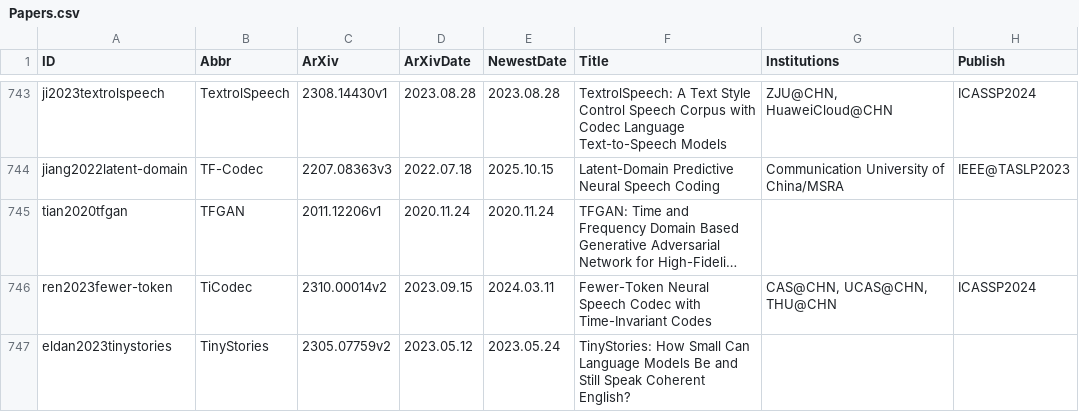
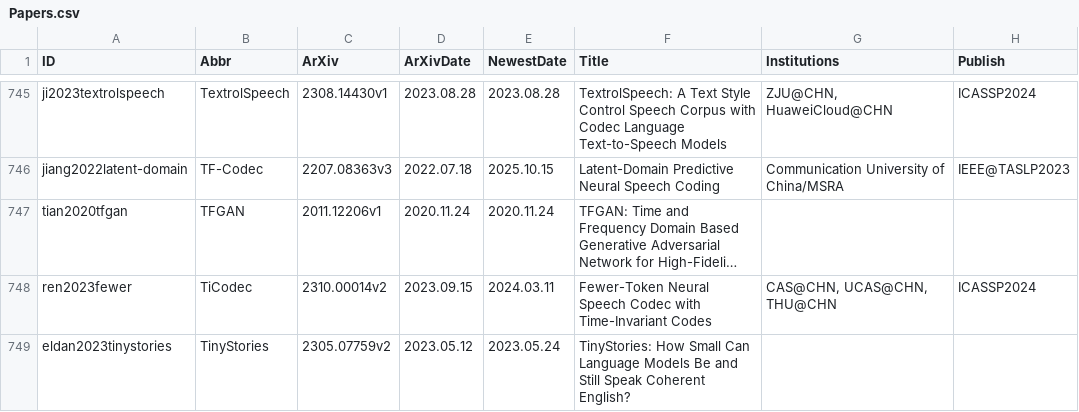
Before and after one commit to SapphireLab/Sapphire-TTS-Collection, a CSV file: Papers.csv, drawn as a sheet; only a part is shown, gaps mark what is left out; long unchanged cells end in …; addresses are those after the commit; the diff covers the shown part only; the diff names each change by its address in the sheet, - before the commit and + after, or states it on an @@ line.

Commit message:
Update Papers

```diff
--- a/Papers.csv
+++ b/Papers.csv
-A748 (ID): ren2023fewer-token
+A748 (ID): ren2023fewer
```
Also changed, not shown: 6 added rows and 1 removed row elsewhere in this file.
